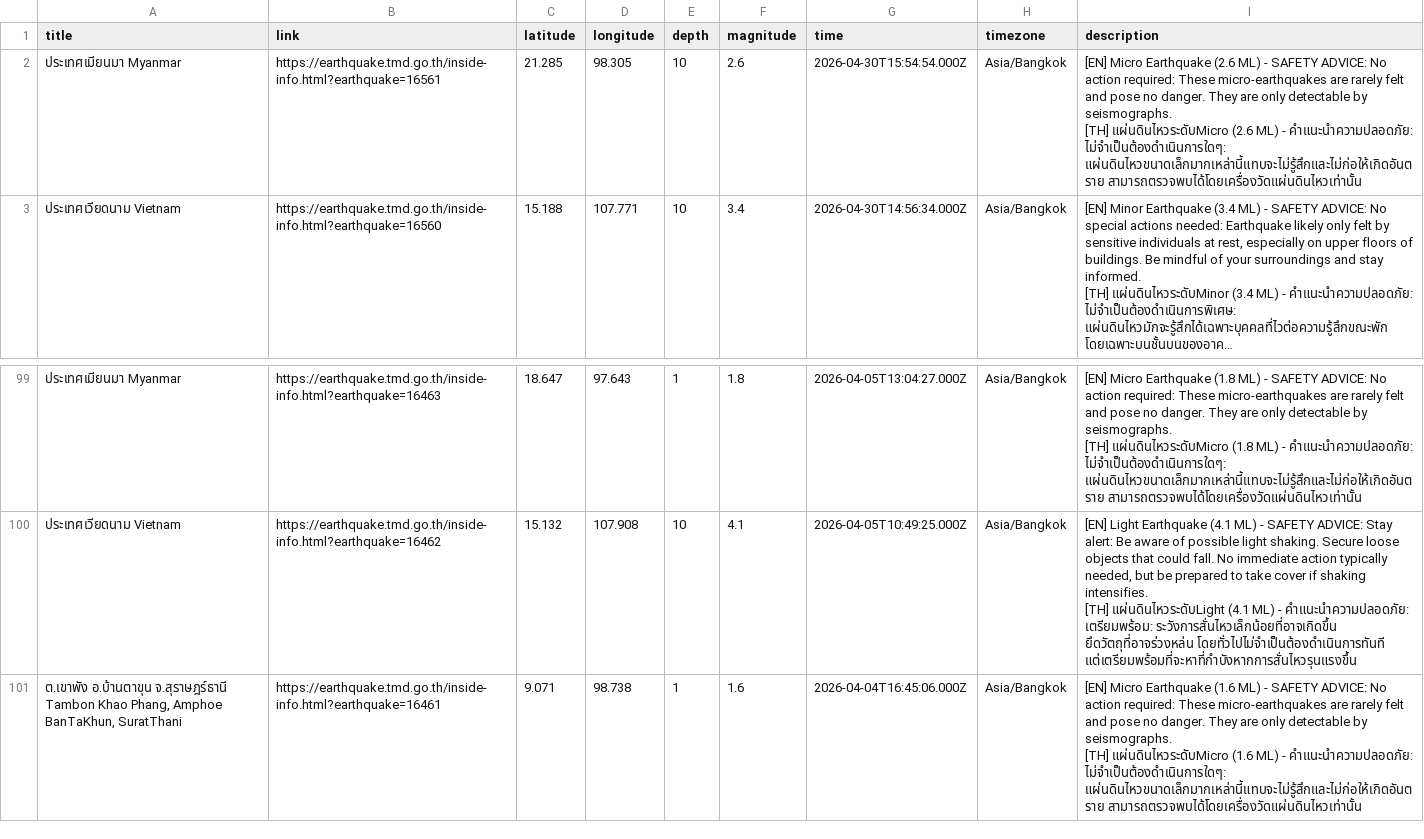
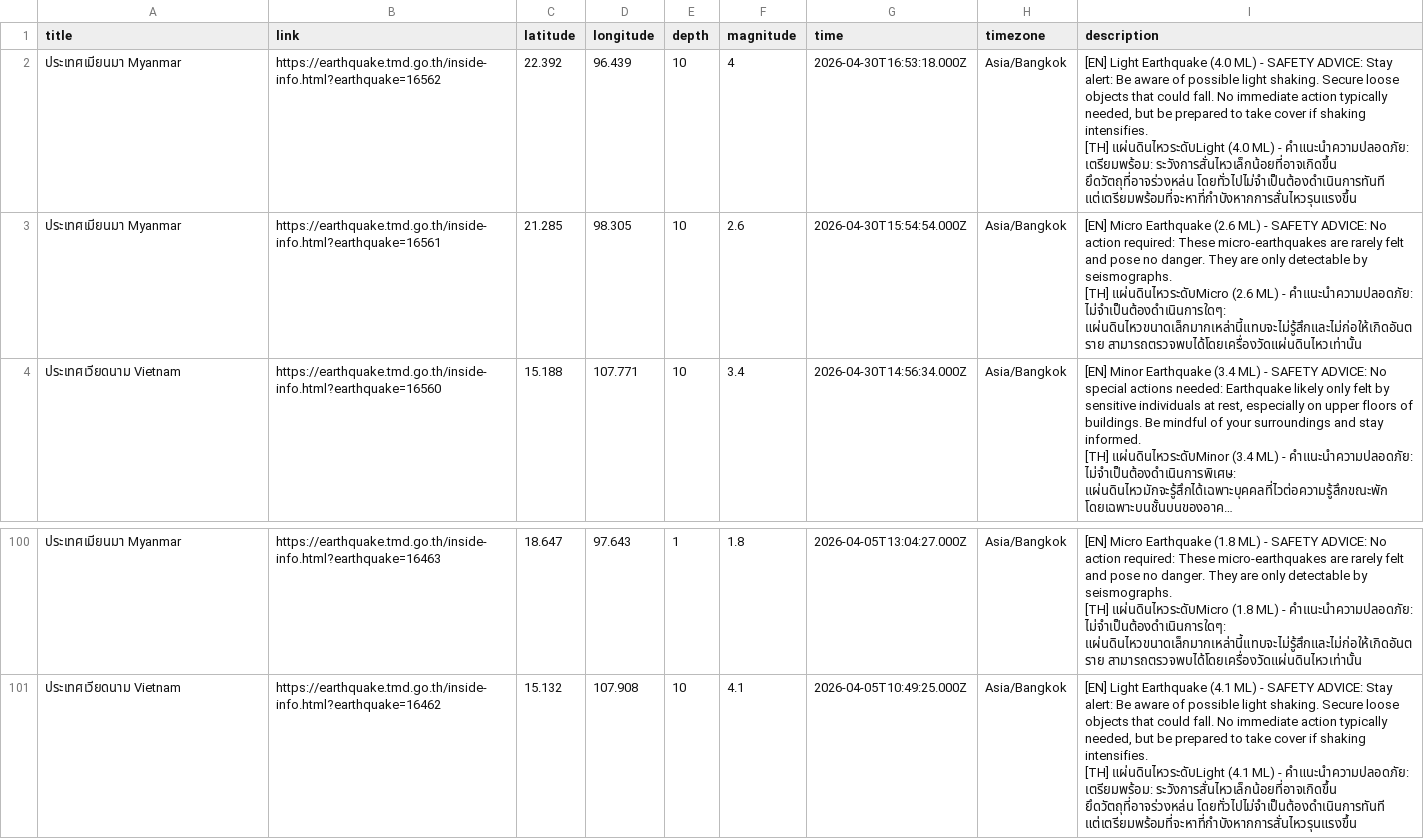
Before and after one commit to Pittawat2542/thailand-earthquake-visualizer, a CSV file: data/earthquakes.csv, drawn as a sheet; only a part is shown, gaps mark what is left out; long unchanged cells end in …; removed rows and columns are numbered as before the commit, all else as after; ↵ is a line break in a cell; the diff names each change by its address in the sheet, - before the commit and + after, or states it on an @@ line.

```diff
--- a/data/earthquakes.csv
+++ b/data/earthquakes.csv
+row 2: ประเทศเมียนมา Myanmar | https://earthquake.tmd.go.th/inside-info.html?earthquake=16562 | 22.392 | 96.439 | 10 | 4 | 2026-04-30T16:53:18.000Z | Asia/Bangkok | [EN] Light Earthquake (4.0 ML) - SAFETY ADVICE: Stay alert: Be aware of possible light shaking. Secure loose objects that could fall. No immediate action typically needed, but be prepared to take cover if shaking intensifies. ↵ [TH] แผ่นดินไหวระดับLight (4.0 ML) - คำแนะนำความปลอดภัย: เตรียมพร้อม: ระวังการสั่นไหวเล็กน้อยที่อาจเกิดขึ้น ยึดวัตถุที่อาจร่วงหล่น โดยทั่วไปไม่จำเป็นต้องดำเนินการทันที แต่เตรียมพร้อมที่จะหาที่กำบังหากการสั่นไหวรุนแรงขึ้น
-row 101: ต.เขาพัง อ.บ้านตาขุน จ.สุราษฎร์ธานี Tambon Khao Phang, Amphoe BanTaKhun, SuratThani | https://earthquake.tmd.go.th/inside-info.html?earthquake=16461 | 9.071 | 98.738 | 1 | 1.6 | 2026-04-04T16:45:06.000Z | Asia/Bangkok | [EN] Micro Earthquake (1.6 ML) - SAFETY ADVICE: No action required: These micro-earthquakes are rarely felt and pose no danger. They are only detectable by seismographs. ↵ [TH] แผ่นดินไหวระดับMicro (1.6 ML) - คำแนะนำความปลอดภัย: ไม่จำเป็นต้องดำเนินการใดๆ: แผ่นดินไหวขนาดเล็กมากเหล่านี้แทบจะไม่รู้สึกและไม่ก่อให้เกิดอันตราย สามารถตรวจพบได้โดยเครื่องวัดแผ่นดินไหวเท่านั้น
```
Also changed, not shown: 2 other files.
